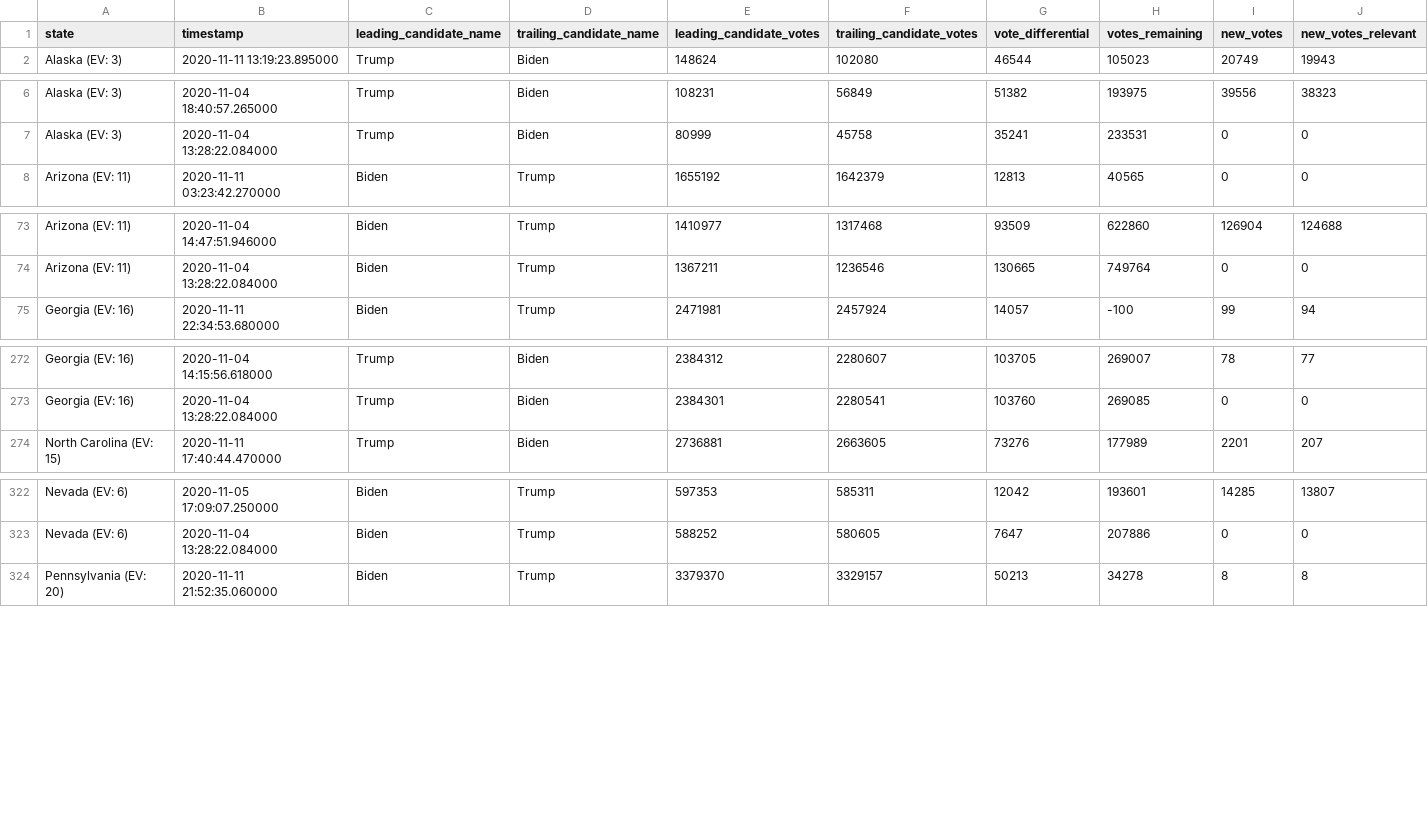
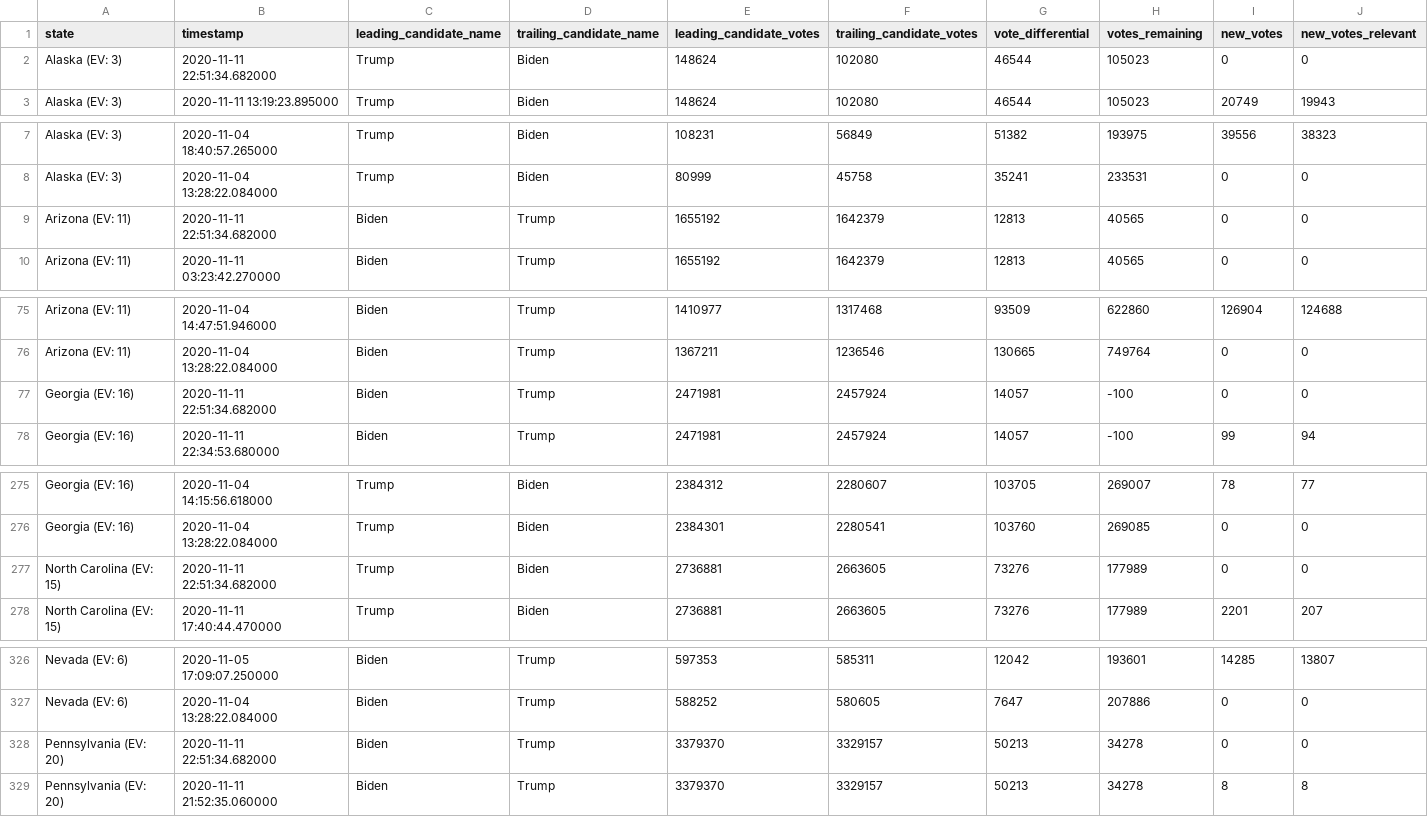
Before and after one commit to Ne02012/NYT-2020-Vote-Count_Tracker, a CSV file: battleground-state-changes.csv, drawn as a sheet; only a part is shown, gaps mark what is left out; rows hold the shown columns only; the diff names each change by its address in the sheet, - before the commit and + after, or states it on an @@ line.

```diff
--- a/battleground-state-changes.csv
+++ b/battleground-state-changes.csv
+row 2: Alaska (EV: 3) | 2020-11-11 22:51:34.682000 | Trump | Biden | 148624 | 102080 | 46544 | 105023 | 0 | 0
+row 9: Arizona (EV: 11) | 2020-11-11 22:51:34.682000 | Biden | Trump | 1655192 | 1642379 | 12813 | 40565 | 0 | 0
+row 77: Georgia (EV: 16) | 2020-11-11 22:51:34.682000 | Biden | Trump | 2471981 | 2457924 | 14057 | -100 | 0 | 0
+row 277: North Carolina (EV: 15) | 2020-11-11 22:51:34.682000 | Trump | Biden | 2736881 | 2663605 | 73276 | 177989 | 0 | 0
+row 328: Pennsylvania (EV: 20) | 2020-11-11 22:51:34.682000 | Biden | Trump | 3379370 | 3329157 | 50213 | 34278 | 0 | 0
```
Also changed, not shown: all-state-changes.csv, 7 other files.
